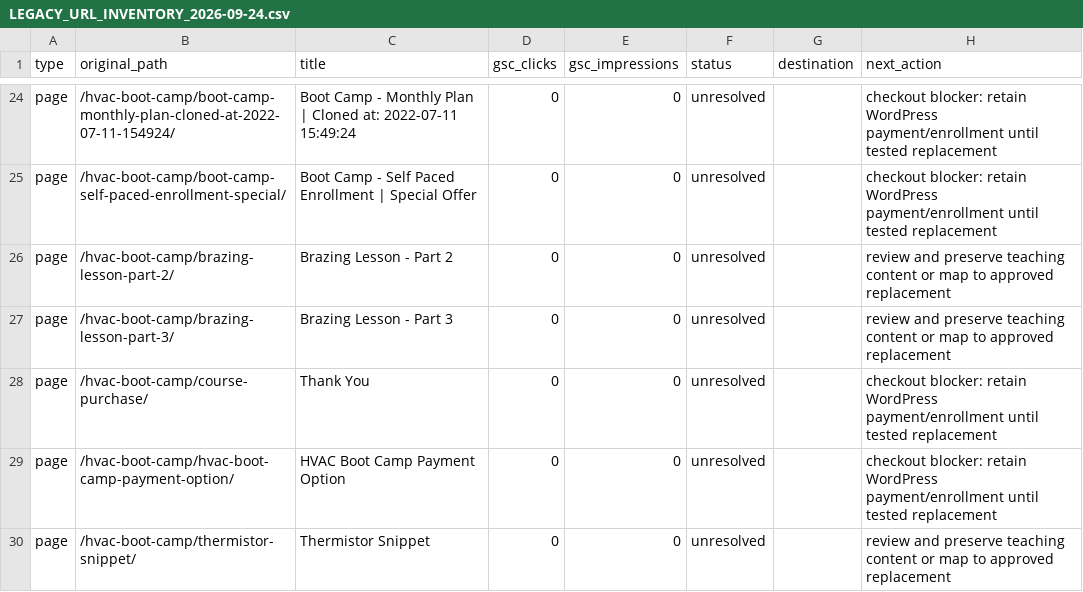
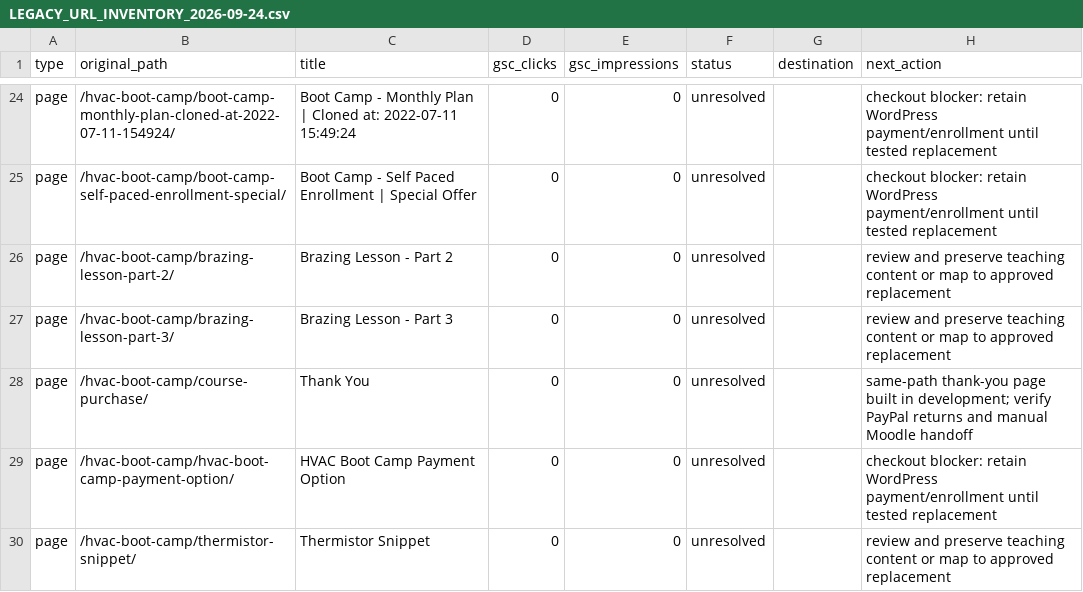
Before and after one commit to rwalk-chronos/HVAC_Training_Solutions, a CSV file: docs/LEGACY_URL_INVENTORY_2026-09-24.csv, drawn as a sheet; only a part is shown, gaps mark what is left out.

Commit message:
docs: record current PayPal and manual enrollment handoff

```diff
--- a/docs/LEGACY_URL_INVENTORY_2026-09-24.csv
+++ b/docs/LEGACY_URL_INVENTORY_2026-09-24.csv
@@ -27,3 +27,3 @@ page,/hvac-boot-camp/brazing-lesson-part-2/,Brazing Lesson - Part 2,0,0,unresolv
 page,/hvac-boot-camp/brazing-lesson-part-3/,Brazing Lesson - Part 3,0,0,unresolved,,review and preserve teaching content or map to approved replacement
-page,/hvac-boot-camp/course-purchase/,Thank You,0,0,unresolved,,checkout blocker: retain WordPress payment/enrollment until tested replacement
+page,/hvac-boot-camp/course-purchase/,Thank You,0,0,unresolved,,same-path thank-you page built in development; verify PayPal returns and manual Moodle handoff
 page,/hvac-boot-camp/hvac-boot-camp-payment-option/,HVAC Boot Camp Payment Option,0,0,unresolved,,checkout blocker: retain WordPress payment/enrollment until tested replacement
```
